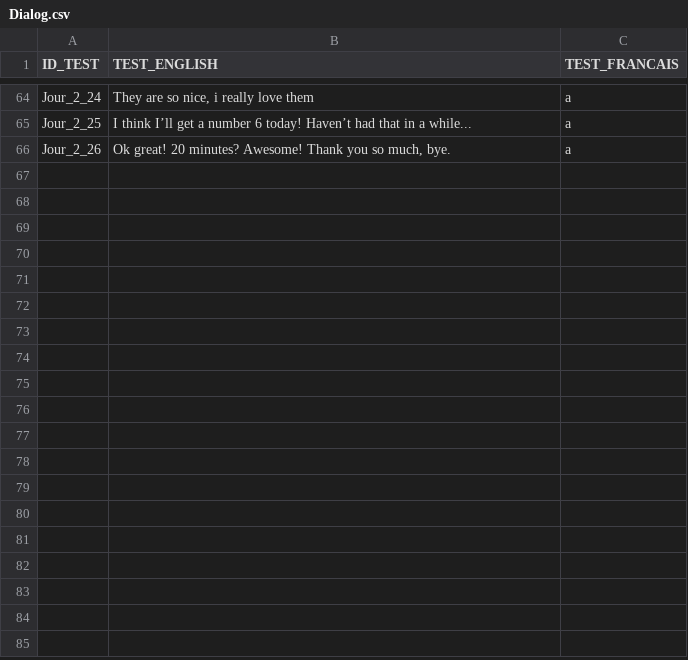
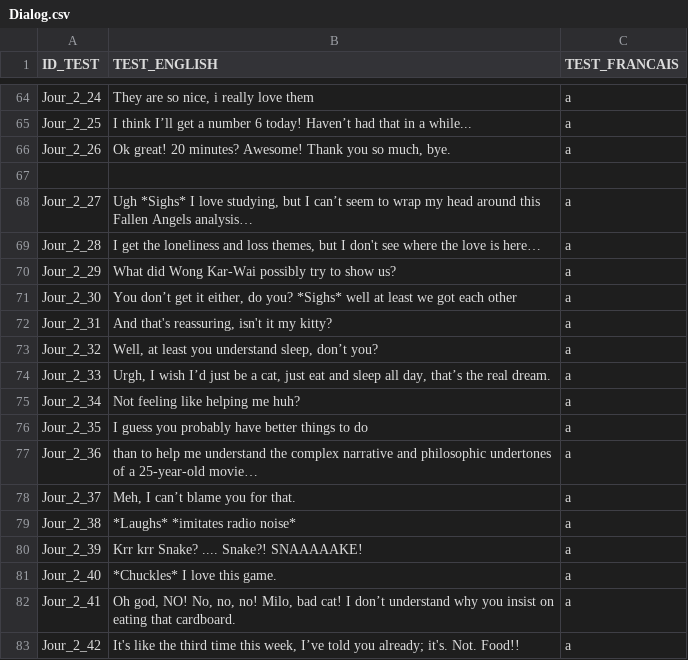
Before and after one commit to KaitoOwU/NarrativeProject, a CSV file: Assets/Resources/Dialog.csv, drawn as a sheet; only a part is shown, gaps mark what is left out.

```diff
--- a/Assets/Resources/Dialog.csv
+++ b/Assets/Resources/Dialog.csv
@@ -66 +66,18 @@ Jour_2_25;I think I’ll get a number 6 today! Haven’t had that in a while...
 Jour_2_26;Ok great! 20 minutes? Awesome! Thank you so much, bye. ;a
+;;
+Jour_2_27;Ugh *Sighs* I love studying, but I can’t seem to wrap my head around this Fallen Angels analysis…;a
+Jour_2_28;I get the loneliness and loss themes, but I don't see where the love is here…;a
+Jour_2_29;What did Wong Kar-Wai possibly try to show us?;a
+Jour_2_30;You don’t get it either, do you? *Sighs* well at least we got each other;a
+Jour_2_31;And that's reassuring, isn't it my kitty?;a
+Jour_2_32;Well, at least you understand sleep, don’t you?;a
+Jour_2_33;Urgh, I wish I’d just be a cat, just eat and sleep all day, that’s the real dream.;a
+Jour_2_34;Not feeling like helping me huh?;a
+Jour_2_35;I guess you probably have better things to do;a
+Jour_2_36;than to help me understand the complex narrative and philosophic undertones of a 25-year-old movie…;a
+Jour_2_37;Meh, I can’t blame you for that.;a
+Jour_2_38;*Laughs* *imitates radio noise*;a
+Jour_2_39;Krr krr Snake? .... Snake?! SNAAAAAKE!;a
+Jour_2_40;*Chuckles* I love this game.;a
+Jour_2_41;Oh god, NO! No, no, no! Milo, bad cat! I don’t understand why you insist on eating that cardboard.;a
+Jour_2_42;"It's like the third time this week, I’ve told you already; it's. Not. Food!!";a
```
Also changed, not shown: 2 other files.
